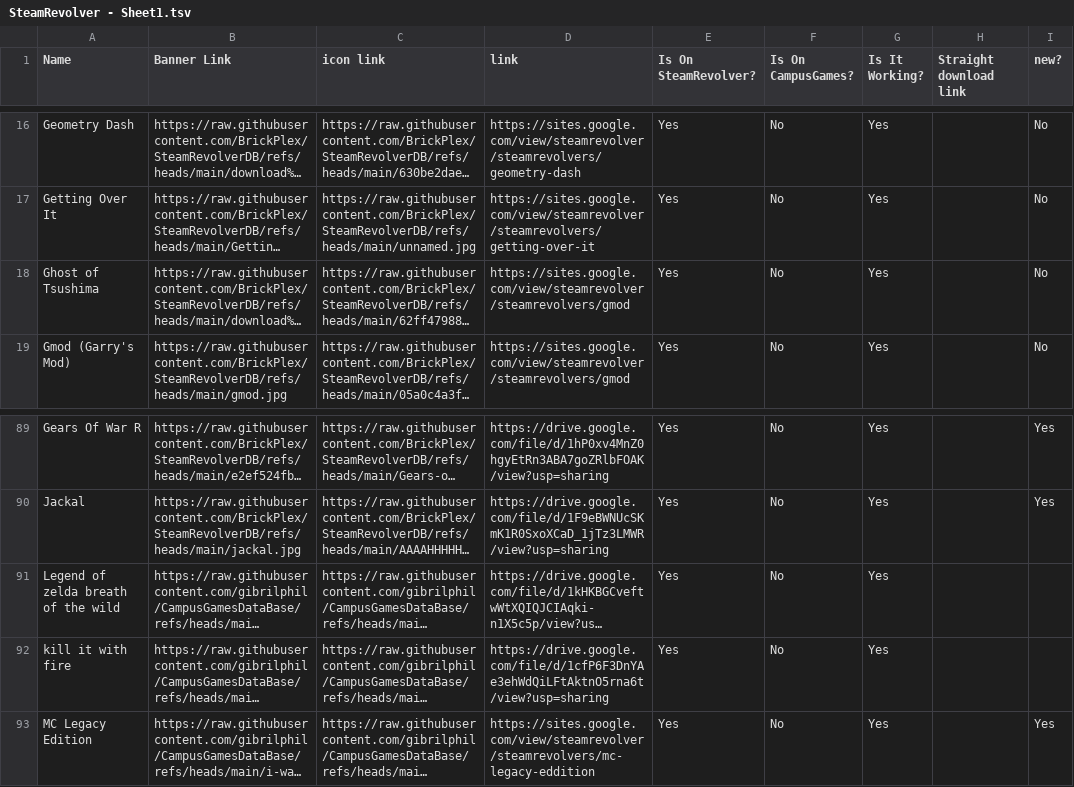
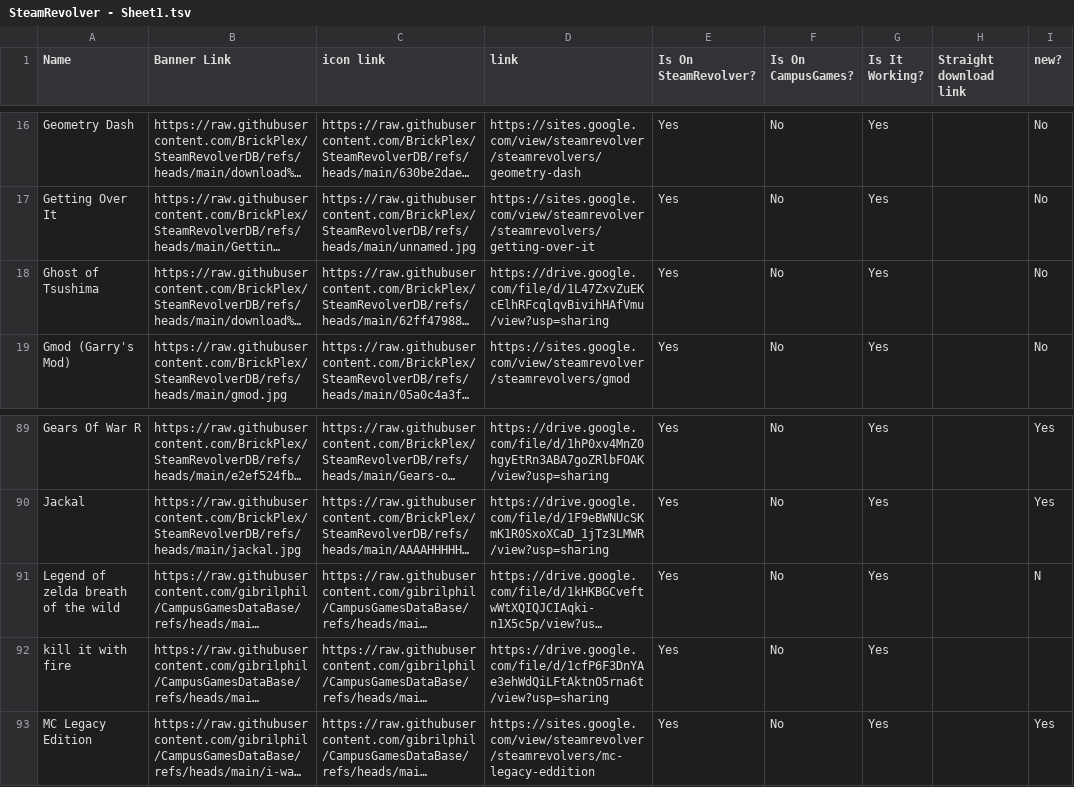
Before and after one commit to BrickPlex/SteamRevolverDB, a TSV file: SteamRevolver - Sheet1.tsv, drawn as a sheet; only a part is shown, gaps mark what is left out; long unchanged cells end in …; the diff names each change by its address in the sheet, - before the commit and + after, or states it on an @@ line.

Commit message:
Add files via upload

```diff
--- a/SteamRevolver - Sheet1.tsv
+++ b/SteamRevolver - Sheet1.tsv
-D18 (link): https://sites.google.com/view/steamrevolver/steamrevolvers/gmod
+D18 (link): https://drive.google.com/file/d/1L47ZxvZuEKcElhRFcqlqvBivihHAfVmu/view?usp=sharing
-I91 (new?): (empty)
+I91 (new?): N
```
